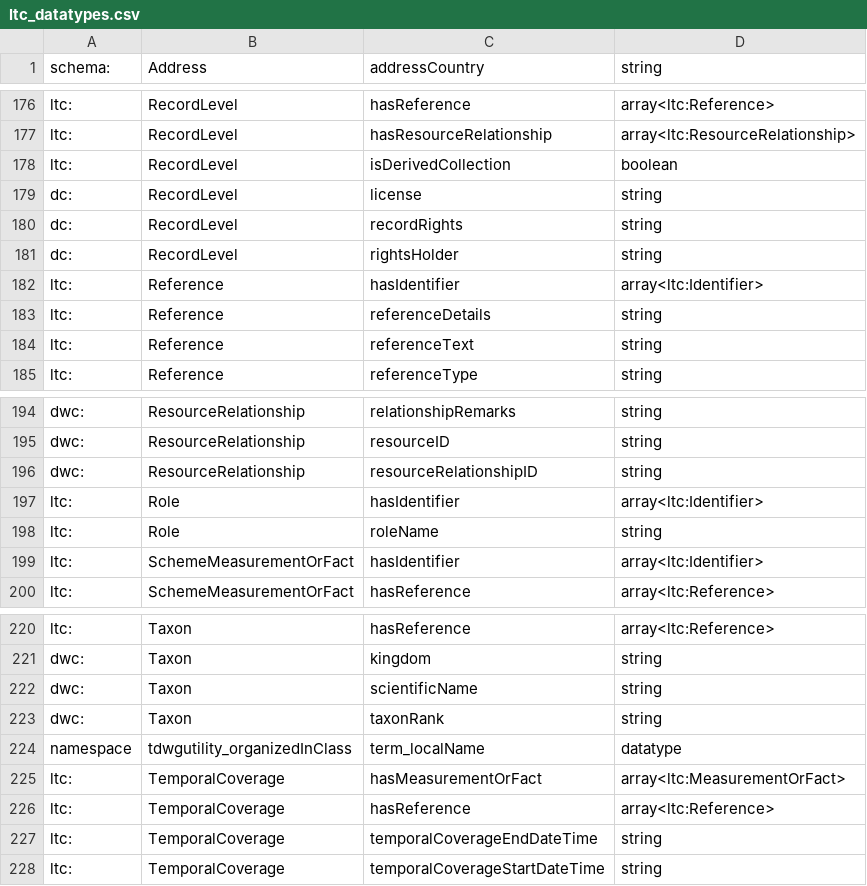
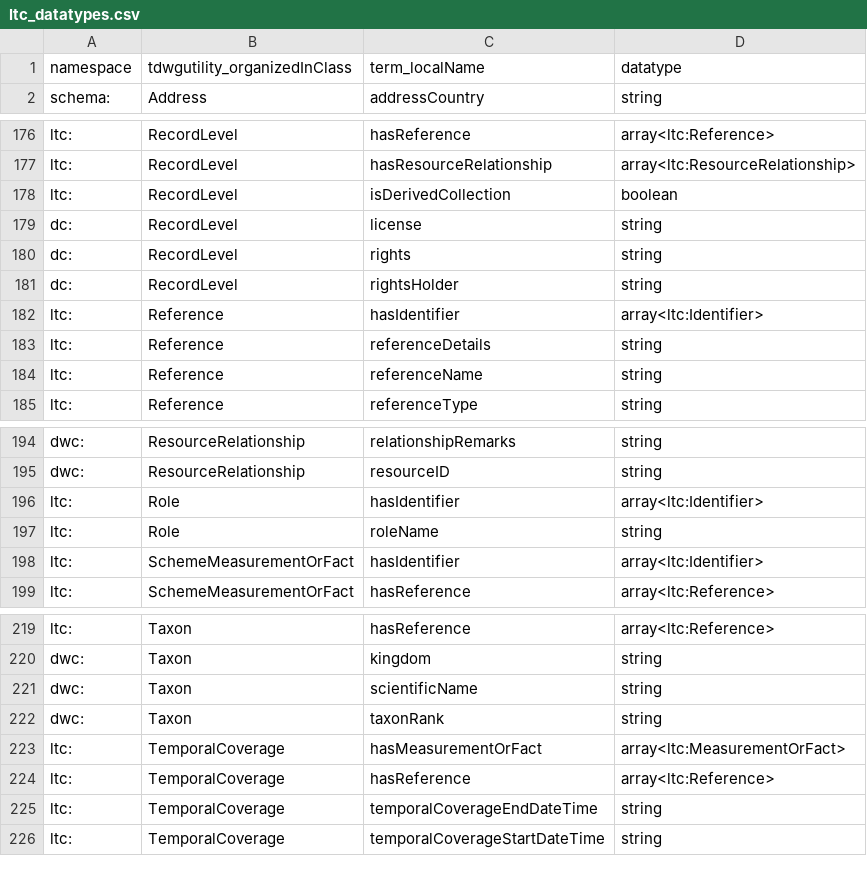
Before and after one commit to tdwg/ltc, a CSV file: source/terms/ltc_datatypes.csv, drawn as a sheet; only a part is shown, gaps mark what is left out; the diff covers the shown part only.

Commit message:
Update ltc_datatypes.csv
Fixed issue with header row being sorted to wrong position. Fixed issues with term name changes from reconciling against main terms csv.

```diff
--- a/source/terms/ltc_datatypes.csv
+++ b/source/terms/ltc_datatypes.csv
@@ -1 +1,2 @@
+namespace,tdwgutility_organizedInClass,term_localName,datatype
 schema:,Address,addressCountry,string
@@ -179,3 +179,3 @@ ltc:,RecordLevel,isDerivedCollection,boolean
 dc:,RecordLevel,license,string
-dc:,RecordLevel,recordRights,string
+dc:,RecordLevel,rights,string
 dc:,RecordLevel,rightsHolder,string
@@ -183,3 +183,3 @@ ltc:,Reference,hasIdentifier,array<ltc:Identifier>
 ltc:,Reference,referenceDetails,string
-ltc:,Reference,referenceText,string
+ltc:,Reference,referenceName,string
 ltc:,Reference,referenceType,string
@@ -195,3 +195,2 @@ dwc:,ResourceRelationship,relationshipRemarks,string
 dwc:,ResourceRelationship,resourceID,string
-dwc:,ResourceRelationship,resourceRelationshipID,string
 ltc:,Role,hasIdentifier,array<ltc:Identifier>
@@ -223,3 +222,2 @@ dwc:,Taxon,scientificName,string
 dwc:,Taxon,taxonRank,string
-namespace,tdwgutility_organizedInClass,term_localName,datatype
 ltc:,TemporalCoverage,hasMeasurementOrFact,array<ltc:MeasurementOrFact>
```
Also changed, not shown: 4 added rows and 5 removed rows elsewhere in this file.
